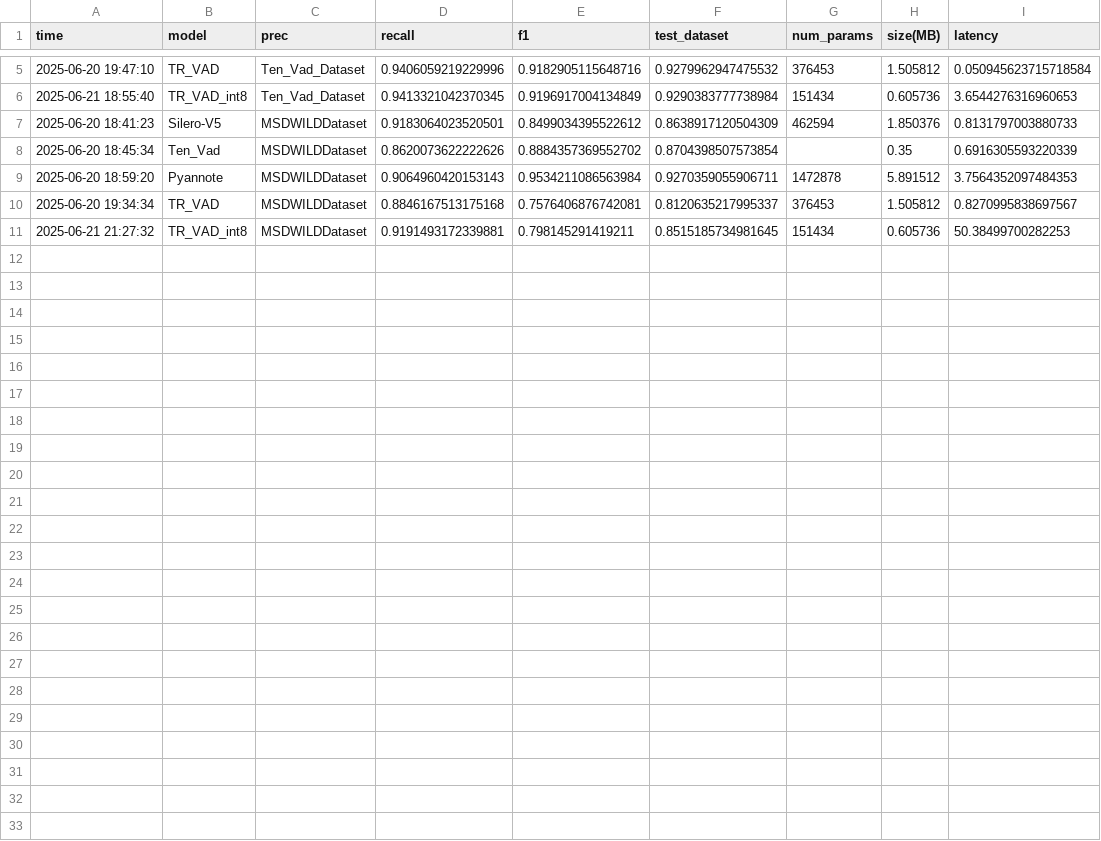
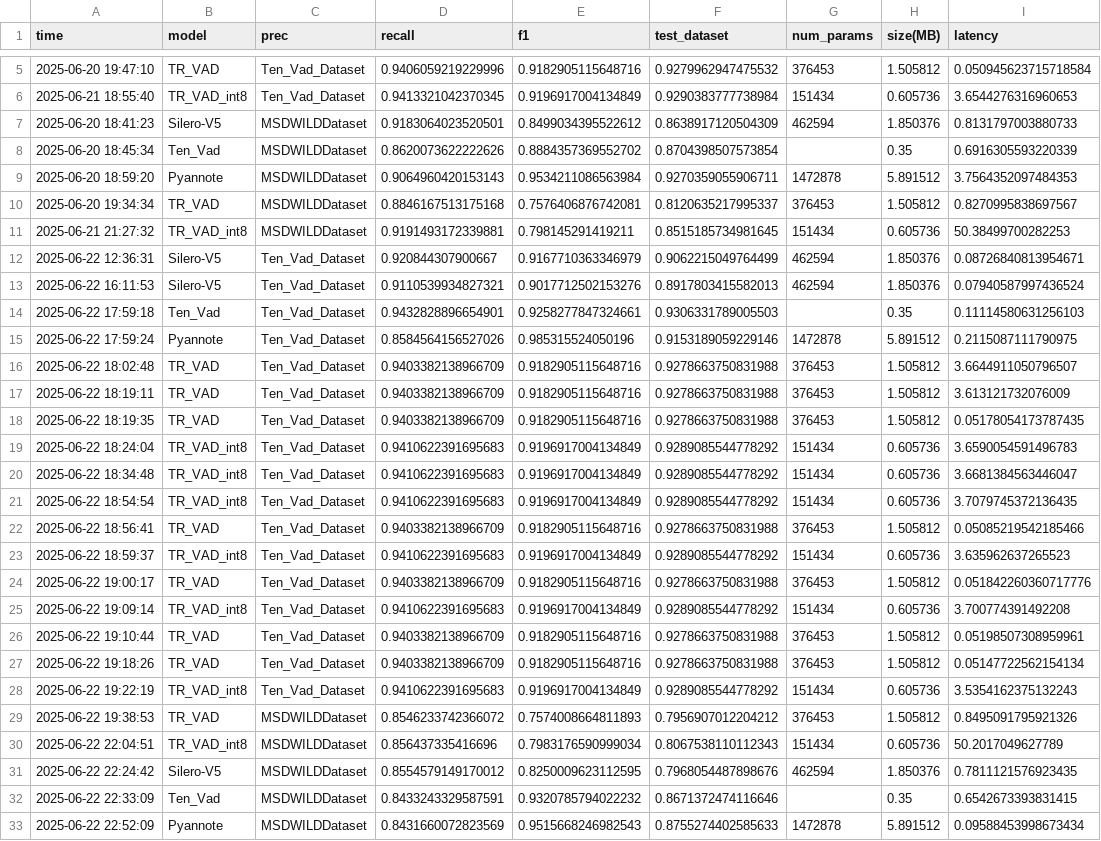
Before and after one commit to yecohn/vad, a CSV file: results/results.csv, drawn as a sheet; only a part is shown, gaps mark what is left out.

Commit message:
mv result to results folder

```diff
--- a/results/results.csv
+++ b/results/results.csv
@@ -11 +11,23 @@ time,model,prec,recall,f1,test_dataset,num_params,size(MB),latency
 2025-06-21 21:27:32,TR_VAD_int8,MSDWILDDataset,0.9191493172339881,0.798145291419211,0.8515185734981645,151434,0.605736,50.38499700282253
+2025-06-22 12:36:31,Silero-V5,Ten_Vad_Dataset,0.920844307900667,0.9167710363346979,0.9062215049764499,462594,1.850376,0.08726840813954671
+2025-06-22 16:11:53,Silero-V5,Ten_Vad_Dataset,0.9110539934827321,0.9017712502153276,0.8917803415582013,462594,1.850376,0.07940587997436524
+2025-06-22 17:59:18,Ten_Vad,Ten_Vad_Dataset,0.9432828896654901,0.9258277847324661,0.9306331789005503,,0.35,0.11114580631256103
+2025-06-22 17:59:24,Pyannote,Ten_Vad_Dataset,0.8584564156527026,0.985315524050196,0.9153189059229146,1472878,5.891512,0.2115087111790975
+2025-06-22 18:02:48,TR_VAD,Ten_Vad_Dataset,0.9403382138966709,0.9182905115648716,0.9278663750831988,376453,1.505812,3.6644911050796507
+2025-06-22 18:19:11,TR_VAD,Ten_Vad_Dataset,0.9403382138966709,0.9182905115648716,0.9278663750831988,376453,1.505812,3.613121732076009
+2025-06-22 18:19:35,TR_VAD,Ten_Vad_Dataset,0.9403382138966709,0.9182905115648716,0.9278663750831988,376453,1.505812,0.05178054173787435
+2025-06-22 18:24:04,TR_VAD_int8,Ten_Vad_Dataset,0.9410622391695683,0.9196917004134849,0.9289085544778292,151434,0.605736,3.6590054591496783
+2025-06-22 18:34:48,TR_VAD_int8,Ten_Vad_Dataset,0.9410622391695683,0.9196917004134849,0.9289085544778292,151434,0.605736,3.6681384563446047
+2025-06-22 18:54:54,TR_VAD_int8,Ten_Vad_Dataset,0.9410622391695683,0.9196917004134849,0.9289085544778292,151434,0.605736,3.7079745372136435
+2025-06-22 18:56:41,TR_VAD,Ten_Vad_Dataset,0.9403382138966709,0.9182905115648716,0.9278663750831988,376453,1.505812,0.05085219542185466
+2025-06-22 18:59:37,TR_VAD_int8,Ten_Vad_Dataset,0.9410622391695683,0.9196917004134849,0.9289085544778292,151434,0.605736,3.635962637265523
+2025-06-22 19:00:17,TR_VAD,Ten_Vad_Dataset,0.9403382138966709,0.9182905115648716,0.9278663750831988,376453,1.505812,0.051842260360717776
+2025-06-22 19:09:14,TR_VAD_int8,Ten_Vad_Dataset,0.9410622391695683,0.9196917004134849,0.9289085544778292,151434,0.605736,3.700774391492208
+2025-06-22 19:10:44,TR_VAD,Ten_Vad_Dataset,0.9403382138966709,0.9182905115648716,0.9278663750831988,376453,1.505812,0.05198507308959961
+2025-06-22 19:18:26,TR_VAD,Ten_Vad_Dataset,0.9403382138966709,0.9182905115648716,0.9278663750831988,376453,1.505812,0.05147722562154134
+2025-06-22 19:22:19,TR_VAD_int8,Ten_Vad_Dataset,0.9410622391695683,0.9196917004134849,0.9289085544778292,151434,0.605736,3.5354162375132243
+2025-06-22 19:38:53,TR_VAD,MSDWILDDataset,0.8546233742366072,0.7574008664811893,0.7956907012204212,376453,1.505812,0.8495091795921326
+2025-06-22 22:04:51,TR_VAD_int8,MSDWILDDataset,0.856437335416696,0.7983176590999034,0.8067538110112343,151434,0.605736,50.2017049627789
+2025-06-22 22:24:42,Silero-V5,MSDWILDDataset,0.8554579149170012,0.8250009623112595,0.7968054487898676,462594,1.850376,0.7811121576923435
+2025-06-22 22:33:09,Ten_Vad,MSDWILDDataset,0.8433243329587591,0.9320785794022232,0.8671372474116646,,0.35,0.6542673393831415
+2025-06-22 22:52:09,Pyannote,MSDWILDDataset,0.8431660072823569,0.9515668246982543,0.8755274402585633,1472878,5.891512,0.09588453998673434
```
Also changed, not shown: 2 other files.
